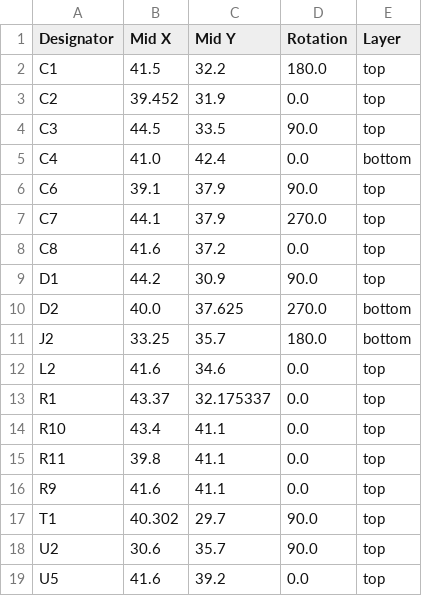
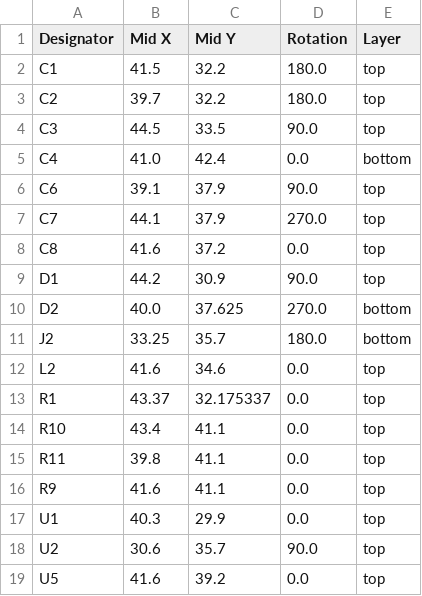
Before and after one commit to revk/ESP32-LED, a CSV file: PCB/LEDA/production/positions.csv, drawn as a sheet.

```diff
--- a/PCB/LEDA/production/positions.csv
+++ b/PCB/LEDA/production/positions.csv
@@ -2,3 +2,3 @@
 C1,41.5,32.2,180.0,top
-C2,39.452,31.9,0.0,top
+C2,39.7,32.2,180.0,top
 C3,44.5,33.5,90.0,top
@@ -16,3 +16,3 @@ R11,39.8,41.1,0.0,top
 R9,41.6,41.1,0.0,top
-T1,40.302,29.7,90.0,top
+U1,40.3,29.9,0.0,top
 U2,30.6,35.7,90.0,top
```
Also changed, not shown: PCB/LEDA/production/bom.csv, 5 other files.
